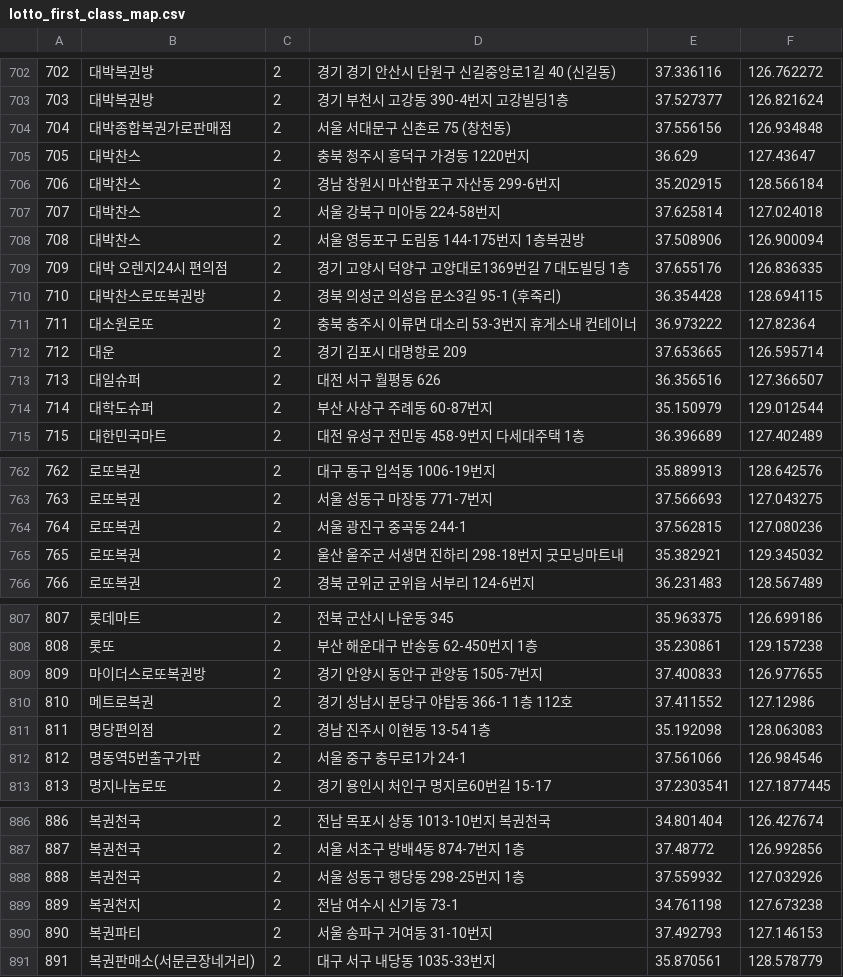
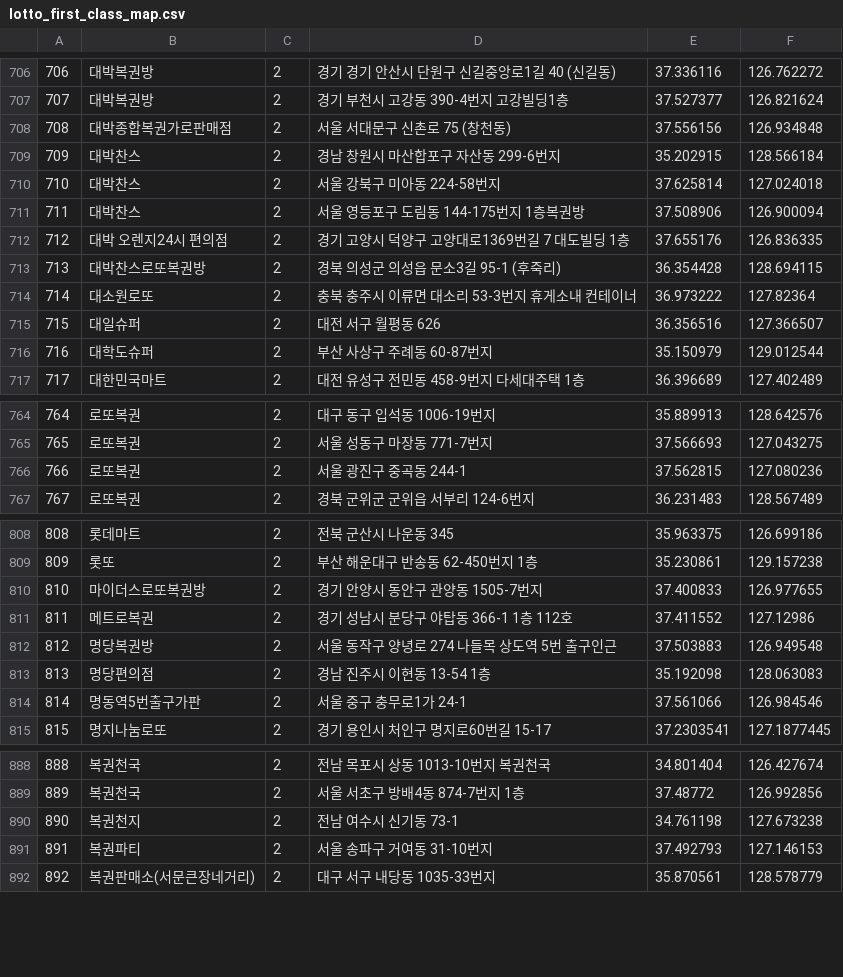
Before and after one commit to geojun01/lottodata, a CSV file: lotto_first_class_map.csv, drawn as a sheet; only a part is shown, gaps mark what is left out; removed rows and columns are numbered as before the commit, all else as after; the diff covers the shown part only; the diff names each change by its address in the sheet, - before the commit and + after, or states it on an @@ line.

```diff
--- a/lotto_first_class_map.csv
+++ b/lotto_first_class_map.csv
@@ column A renumbered from row 2 down @@
-row 705: 705 | 대박찬스 | 2 | 충북 청주시 흥덕구 가경동 1220번지 | 36.629 | 127.43647
-row 712: 712 | 대운 | 2 | 경기 김포시 대명항로 209 | 37.653665 | 126.595714
-row 765: 765 | 로또복권 | 2 | 울산 울주군 서생면 진하리 298-18번지 굿모닝마트내 | 35.382921 | 129.345032
+row 812: 812 | 명당복권방 | 2 | 서울 동작구 양녕로 274 나들목 상도역 5번 출구인근 | 37.503883 | 126.949548
-row 888: 888 | 복권천국 | 2 | 서울 성동구 행당동 298-25번지 1층 | 37.559932 | 127.032926
```
Also changed, not shown: 8 added rows, 2 removed rows and 1 edited cell elsewhere in this file.
